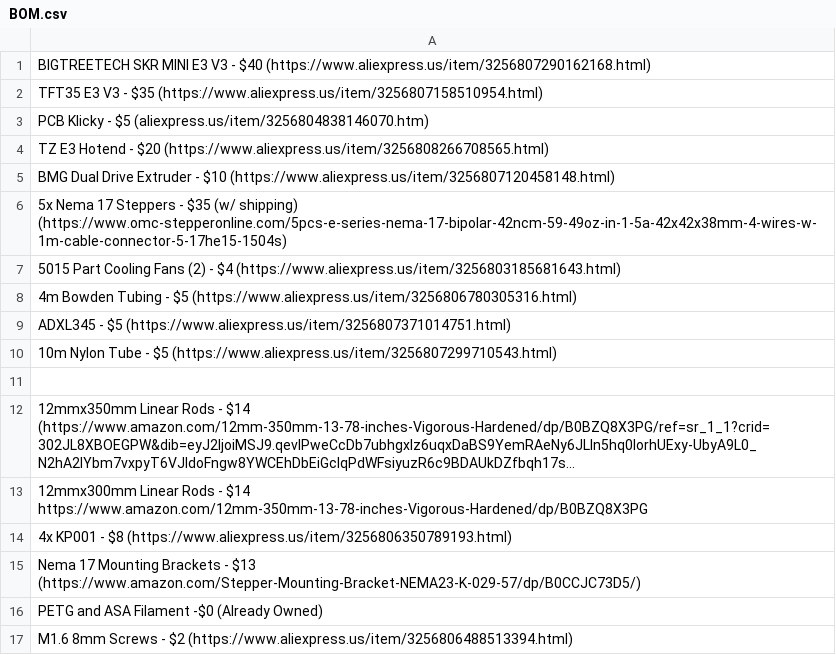
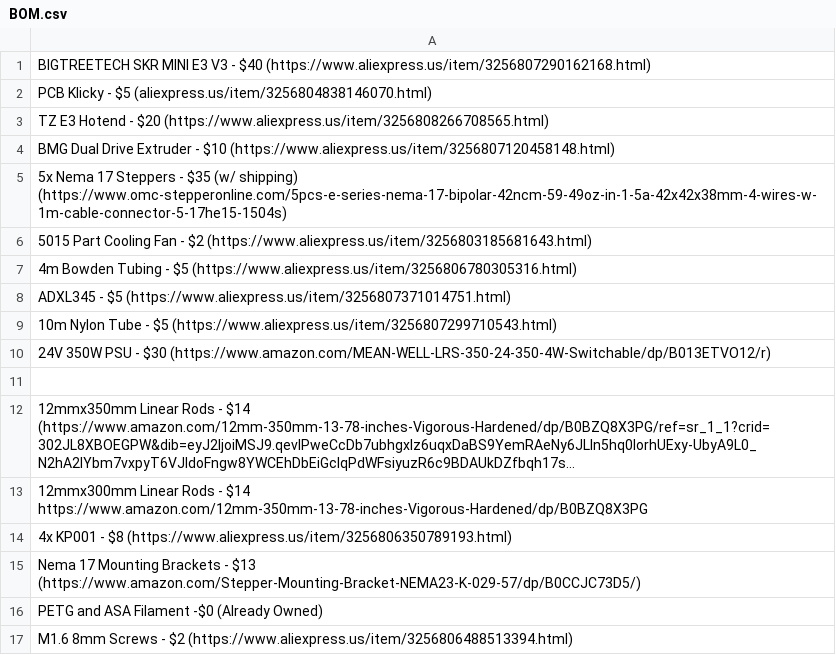
Before and after one commit to Firestorm108/Crucible, a CSV file: BOM.csv, drawn as a sheet; only a part is shown; long unchanged cells end in ….

Commit message:
Update BOM.csv

```diff
--- a/BOM.csv
+++ b/BOM.csv
@@ -1,4 +1,3 @@
 BIGTREETECH SKR MINI E3 V3 - $40 (https://www.aliexpress.us/item/3256807290162168.html)
-TFT35 E3 V3 - $35 (https://www.aliexpress.us/item/3256807158510954.html)
-PCB Klicky - $5 (aliexpress.us/item/3256804838146070.htm)
+PCB Klicky - $5 (aliexpress.us/item/3256804838146070.html)
 TZ E3 Hotend - $20 (https://www.aliexpress.us/item/3256808266708565.html)
@@ -6,3 +5,3 @@ BMG Dual Drive Extruder - $10 (https://www.aliexpress.us/item/3256807120458148.h
 5x Nema 17 Steppers - $35 (w/ shipping) (https://www.omc-stepperonline.com/5pcs-e-series-nema-17-bipolar-42ncm-59-49oz-in-1-5a-42x42x38mm-4-wires-w-1m-cable-connector-5-17he15-1504s)
-5015 Part Cooling Fans (2) - $4 (https://www.aliexpress.us/item/3256803185681643.html)
+5015 Part Cooling Fan - $2 (https://www.aliexpress.us/item/3256803185681643.html)
 4m Bowden Tubing - $5 (https://www.aliexpress.us/item/3256806780305316.html)
@@ -10,2 +9,3 @@ ADXL345 - $5 (https://www.aliexpress.us/item/3256807371014751.html)
 10m Nylon Tube - $5 (https://www.aliexpress.us/item/3256807299710543.html)
+24V 350W PSU - $30 (https://www.amazon.com/MEAN-WELL-LRS-350-24-350-4W-Switchable/dp/B013ETVO12/r)
 
```
